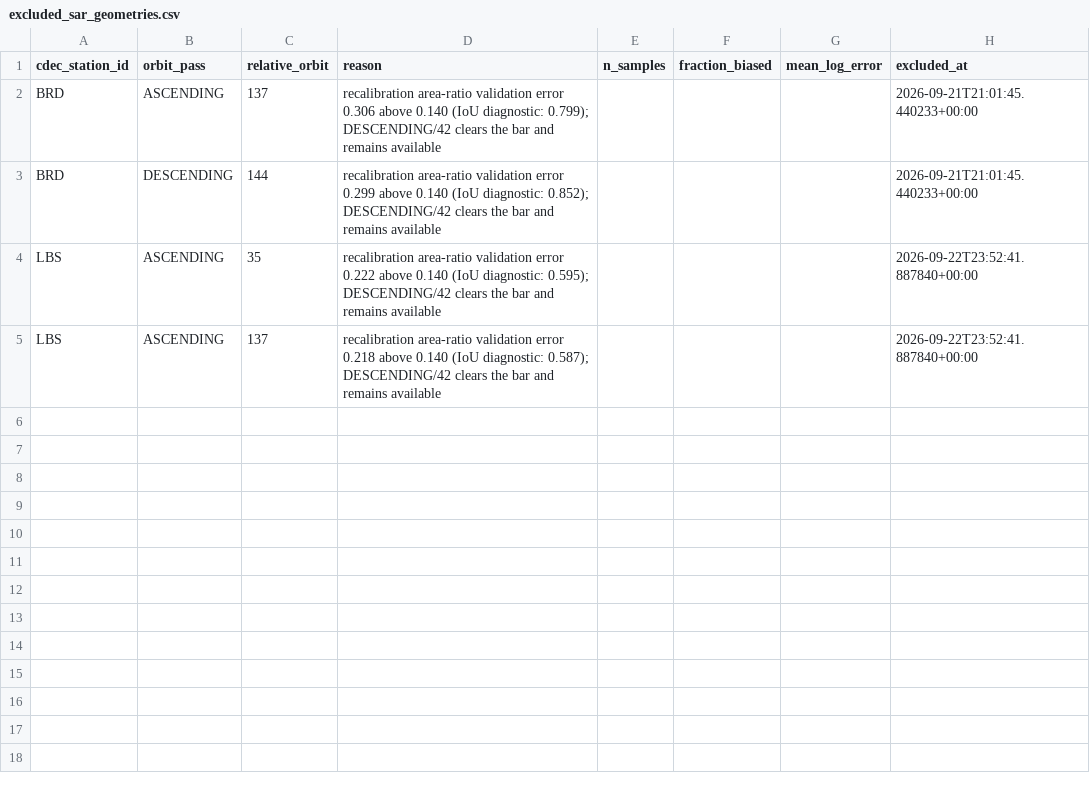
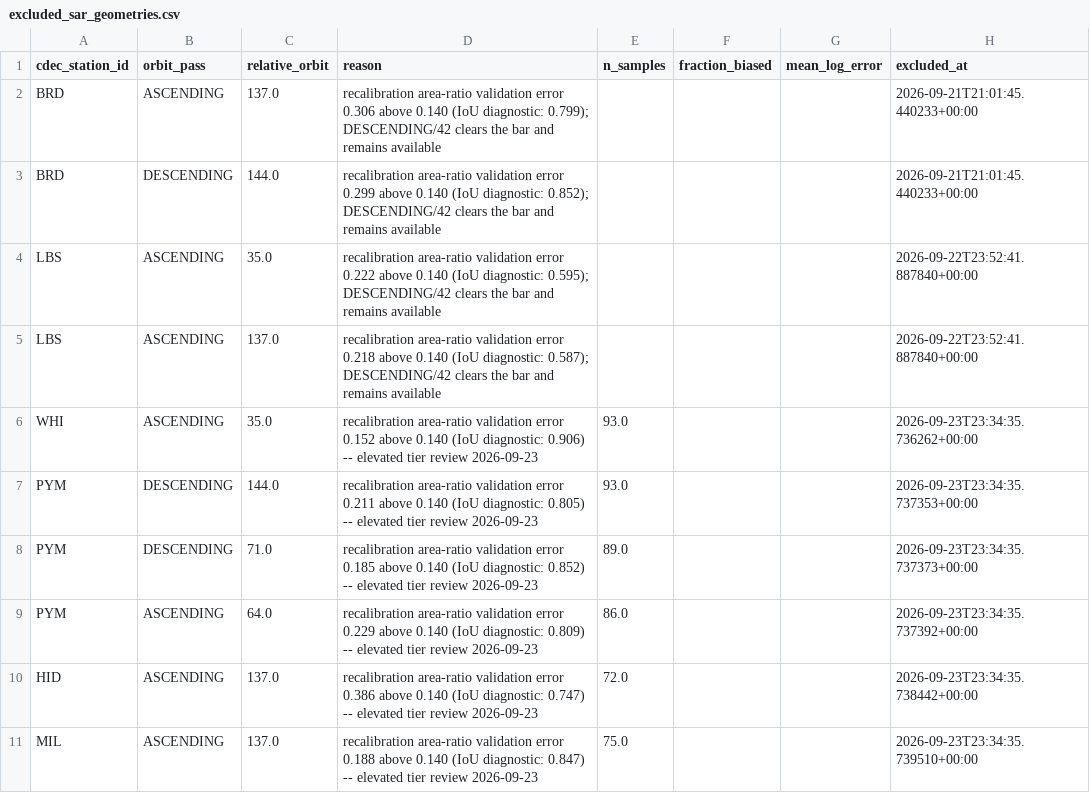
Before and after one commit to jimkaj/reservoir_ca, a CSV file: reservoirs/excluded_sar_geometries.csv, drawn as a sheet.

```diff
--- a/reservoirs/excluded_sar_geometries.csv
+++ b/reservoirs/excluded_sar_geometries.csv
@@ -1,5 +1,11 @@
 cdec_station_id,orbit_pass,relative_orbit,reason,n_samples,fraction_biased,mean_log_error,excluded_at
-BRD,ASCENDING,137,recalibration area-ratio validation error 0.306 above 0.140 (IoU diagnostic: 0.799); DESCENDING/42 clears the bar and remains available,,,,2026-09-21T21:01:45.440233+00:00
-BRD,DESCENDING,144,recalibration area-ratio validation error 0.299 above 0.140 (IoU diagnostic: 0.852); DESCENDING/42 clears the bar and remains available,,,,2026-09-21T21:01:45.440233+00:00
-LBS,ASCENDING,35,recalibration area-ratio validation error 0.222 above 0.140 (IoU diagnostic: 0.595); DESCENDING/42 clears the bar and remains available,,,,2026-09-22T23:52:41.887840+00:00
-LBS,ASCENDING,137,recalibration area-ratio validation error 0.218 above 0.140 (IoU diagnostic: 0.587); DESCENDING/42 clears the bar and remains available,,,,2026-09-22T23:52:41.887840+00:00
+BRD,ASCENDING,137.0,recalibration area-ratio validation error 0.306 above 0.140 (IoU diagnostic: 0.799); DESCENDING/42 clears the bar and remains available,,,,2026-09-21T21:01:45.440233+00:00
+BRD,DESCENDING,144.0,recalibration area-ratio validation error 0.299 above 0.140 (IoU diagnostic: 0.852); DESCENDING/42 clears the bar and remains available,,,,2026-09-21T21:01:45.440233+00:00
+LBS,ASCENDING,35.0,recalibration area-ratio validation error 0.222 above 0.140 (IoU diagnostic: 0.595); DESCENDING/42 clears the bar and remains available,,,,2026-09-22T23:52:41.887840+00:00
+LBS,ASCENDING,137.0,recalibration area-ratio validation error 0.218 above 0.140 (IoU diagnostic: 0.587); DESCENDING/42 clears the bar and remains available,,,,2026-09-22T23:52:41.887840+00:00
+WHI,ASCENDING,35.0,recalibration area-ratio validation error 0.152 above 0.140 (IoU diagnostic: 0.906) -- elevated tier review 2026-09-23,93.0,,,2026-09-23T23:34:35.736262+00:00
+PYM,DESCENDING,144.0,recalibration area-ratio validation error 0.211 above 0.140 (IoU diagnostic: 0.805) -- elevated tier review 2026-09-23,93.0,,,2026-09-23T23:34:35.737353+00:00
+PYM,DESCENDING,71.0,recalibration area-ratio validation error 0.185 above 0.140 (IoU diagnostic: 0.852) -- elevated tier review 2026-09-23,89.0,,,2026-09-23T23:34:35.737373+00:00
+PYM,ASCENDING,64.0,recalibration area-ratio validation error 0.229 above 0.140 (IoU diagnostic: 0.809) -- elevated tier review 2026-09-23,86.0,,,2026-09-23T23:34:35.737392+00:00
+HID,ASCENDING,137.0,recalibration area-ratio validation error 0.386 above 0.140 (IoU diagnostic: 0.747) -- elevated tier review 2026-09-23,72.0,,,2026-09-23T23:34:35.738442+00:00
+MIL,ASCENDING,137.0,recalibration area-ratio validation error 0.188 above 0.140 (IoU diagnostic: 0.847) -- elevated tier review 2026-09-23,75.0,,,2026-09-23T23:34:35.739510+00:00
```
Also changed, not shown: reservoirs/ReservoirList.csv, reservoirs/sar_threshold_calibration.csv, 2 other files.
